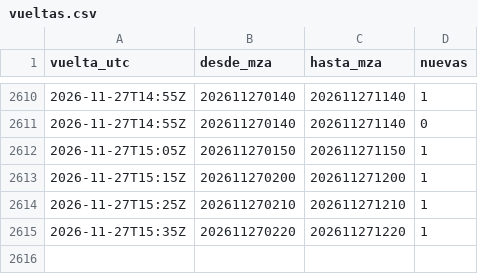
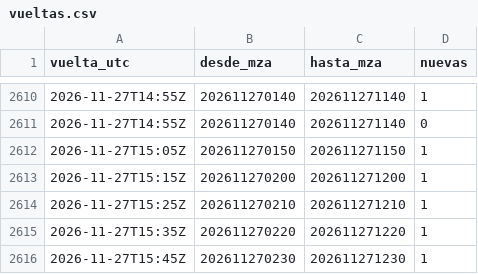
Before and after one commit to valedominguezl/radar-mendoza-pronostico, a CSV file: vueltas.csv, drawn as a sheet; only a part is shown, gaps mark what is left out; the diff names each change by its address in the sheet, - before the commit and + after, or states it on an @@ line.

```diff
--- a/vueltas.csv
+++ b/vueltas.csv
+row 2616: 2026-11-27T15:45Z | 202611270230 | 202611271230 | 1
```
Also changed, not shown: 1 other file.
